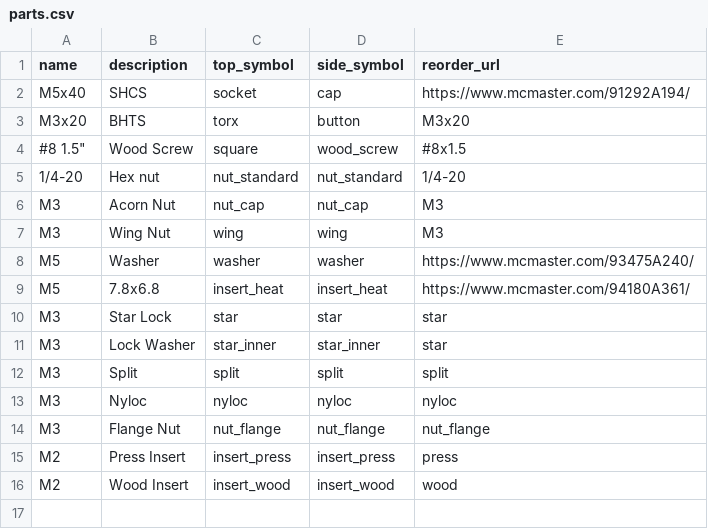
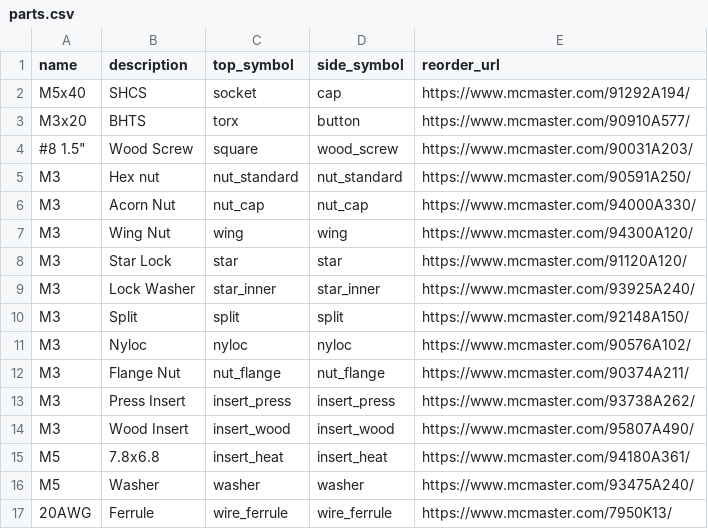
Before and after one commit to qwindelzorf/gf-label-generator, a CSV file: parts.csv, drawn as a sheet.

Commit message:
Add real URLs for all sample parts

```diff
--- a/parts.csv
+++ b/parts.csv
@@ -2,15 +2,16 @@ name,description,top_symbol,side_symbol,reorder_url
 M5x40,SHCS,socket,cap,https://www.mcmaster.com/91292A194/
-M3x20,BHTS,torx,button,M3x20
-"#8 1.5""",Wood Screw,square,wood_screw,#8x1.5
-1/4-20,Hex nut,nut_standard,nut_standard,1/4-20
-M3,Acorn Nut,nut_cap,nut_cap,M3
-M3,Wing Nut,wing,wing,M3
+M3x20,BHTS,torx,button,https://www.mcmaster.com/90910A577/
+"#8 1.5""",Wood Screw,square,wood_screw,https://www.mcmaster.com/90031A203/
+M3,Hex nut,nut_standard,nut_standard,https://www.mcmaster.com/90591A250/
+M3,Acorn Nut,nut_cap,nut_cap,https://www.mcmaster.com/94000A330/
+M3,Wing Nut,wing,wing,https://www.mcmaster.com/94300A120/
+M3,Star Lock,star,star,https://www.mcmaster.com/91120A120/
+M3,Lock Washer,star_inner,star_inner,https://www.mcmaster.com/93925A240/
+M3,Split,split,split,https://www.mcmaster.com/92148A150/
+M3,Nyloc,nyloc,nyloc,https://www.mcmaster.com/90576A102/
+M3,Flange Nut,nut_flange,nut_flange,https://www.mcmaster.com/90374A211/
+M3,Press Insert,insert_press,insert_press,https://www.mcmaster.com/93738A262/
+M3,Wood Insert,insert_wood,insert_wood,https://www.mcmaster.com/95807A490/
+M5,7.8x6.8,insert_heat,insert_heat,https://www.mcmaster.com/94180A361/
 M5,Washer,washer,washer,https://www.mcmaster.com/93475A240/
-M5,7.8x6.8,insert_heat,insert_heat,https://www.mcmaster.com/94180A361/
-M3,Star Lock,star,star,star
-M3,Lock Washer,star_inner,star_inner,star
-M3,Split,split,split,split
-M3,Nyloc,nyloc,nyloc,nyloc
-M3,Flange Nut,nut_flange,nut_flange,nut_flange
-M2,Press Insert,insert_press,insert_press,press
-M2,Wood Insert,insert_wood,insert_wood,wood
+20AWG,Ferrule,wire_ferrule,wire_ferrule,https://www.mcmaster.com/7950K13/
```
